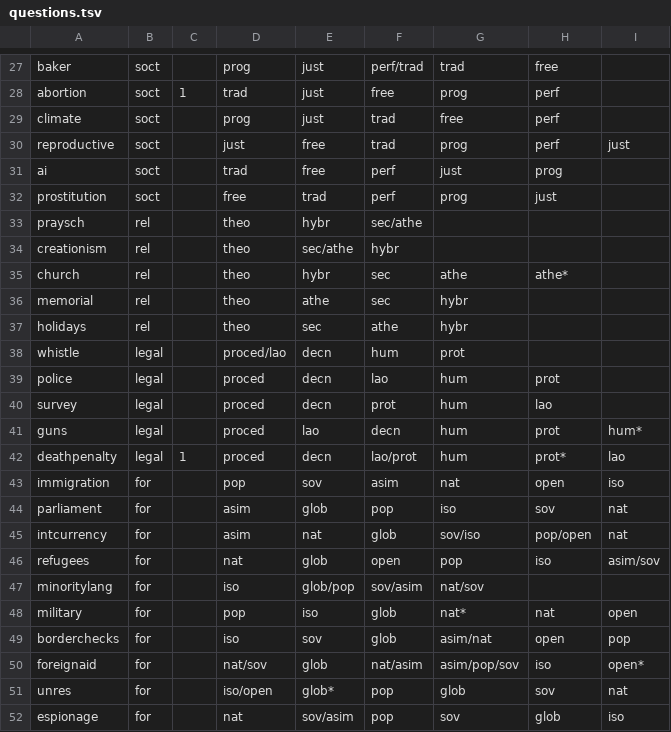
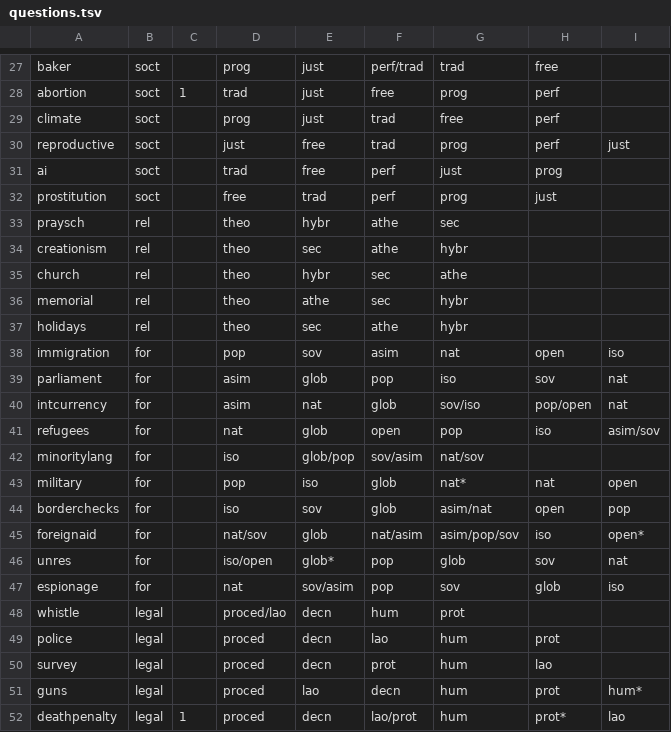
Before and after one commit to ecopolcharts/ecopolcharts.github.io, a TSV file: data/questions.tsv, drawn as a sheet; only a part is shown, gaps mark what is left out; the diff names each change by its address in the sheet, - before the commit and + after, or states it on an @@ line.

Commit message:
Update questions.tsv

```diff
--- a/data/questions.tsv
+++ b/data/questions.tsv
-F33: sec/athe
+F33: athe
-G33: (empty)
+G33: sec
-E34: sec/athe
+E34: sec
-F34: hybr
+F34: athe
-G34: (empty)
+G34: hybr
-H35: athe*
+H35: (empty)
@@ row 38 moved to row 48: whistle @@
@@ row 39 moved to row 49: police @@
@@ row 40 moved to row 50: survey @@
@@ row 41 moved to row 51: guns @@
@@ row 42 moved to row 52: deathpenalty @@
```
